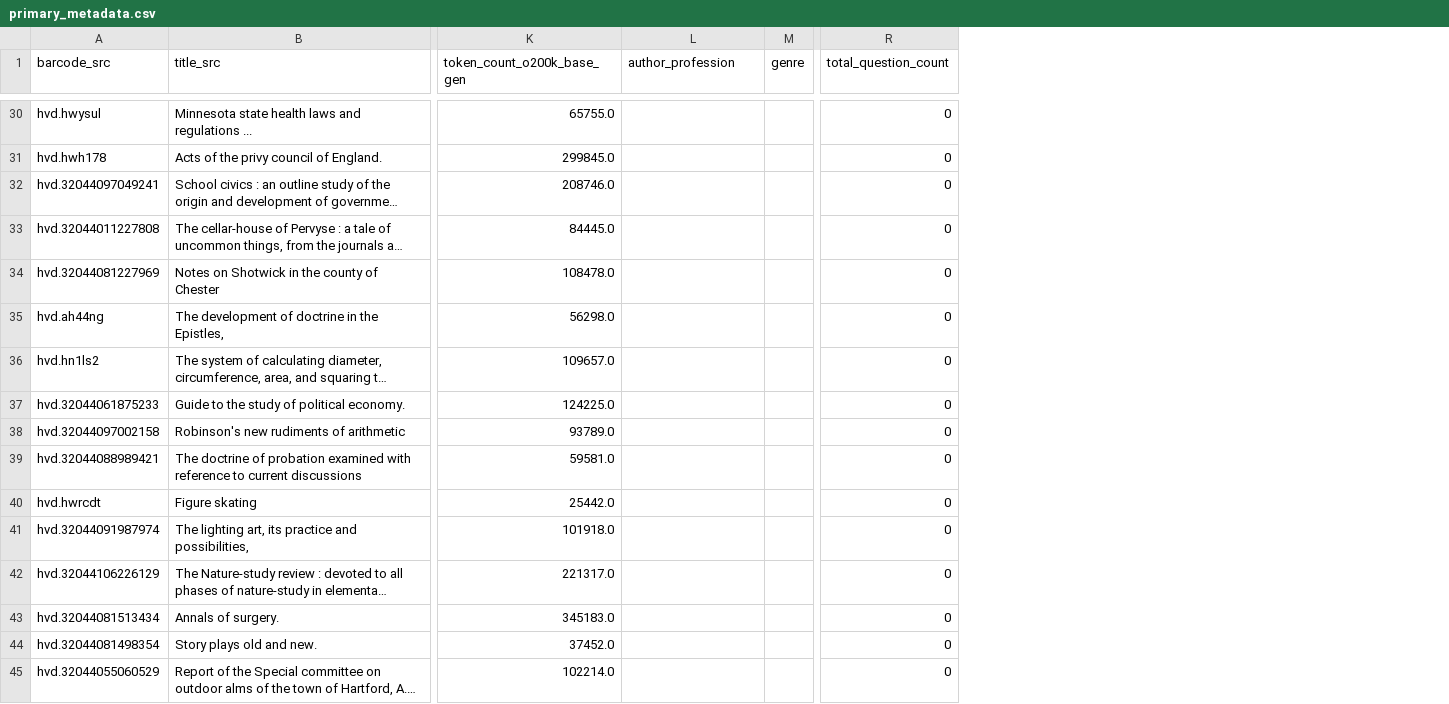
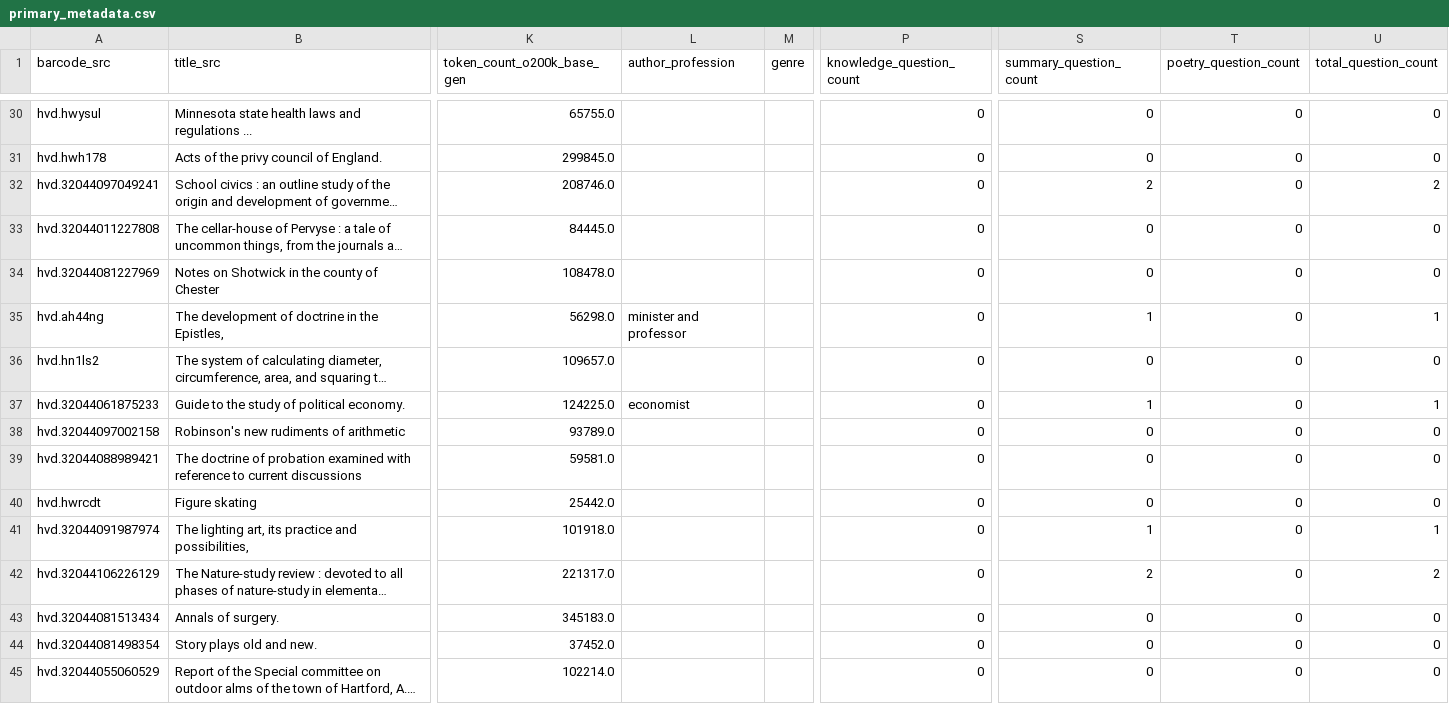
Before and after one commit to Historical-AI-Lab/Chronologic-EN, a CSV file: booksample/primary_metadata.csv, drawn as a sheet; only a part is shown, gaps mark what is left out; long unchanged cells end in …; addresses are those after the commit; the diff covers the shown part only; the diff names each change by its address in the sheet, - before the commit and + after, or states it on an @@ line.

```diff
--- a/booksample/primary_metadata.csv
+++ b/booksample/primary_metadata.csv
+column P (knowledge_question_count), rows 30-45: all 0
+column S (summary_question_count), rows 30-45: 0 | 0 | 2 | 0 | 0 | 1 | 0 | 1 | 0 | 0 | 0 | 1 | 2 | 0 | 0 | 0
+column T (poetry_question_count), rows 30-45: all 0
-U32 (total_question_count): 0
+U32 (total_question_count): 2
-L35 (author_profession): (empty)
+L35 (author_profession): minister and professor
-U35 (total_question_count): 0
+U35 (total_question_count): 1
-L37 (author_profession): (empty)
+L37 (author_profession): economist
-U37 (total_question_count): 0
+U37 (total_question_count): 1
-U41 (total_question_count): 0
+U41 (total_question_count): 1
-U42 (total_question_count): 0
+U42 (total_question_count): 2
```
Also changed, not shown: 2 added rows and 34 edited cells elsewhere in this file, 1 other file.
